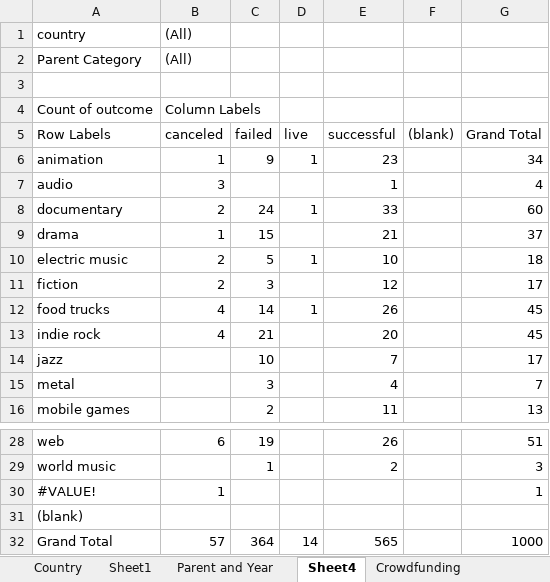
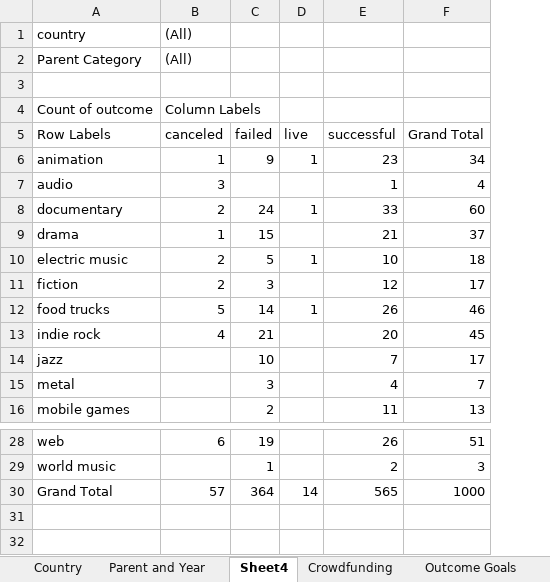
Before and after one commit to gydata5/module1_homework, an Excel workbook: Submission/CrowdfundingBook Young.xlsx, sheet Sheet4, drawn as a sheet; only a part is shown, gaps mark what is left out; values as stored, in another font and other column widths than the file's, no borders; charts and pictures not drawn; removed rows and columns are numbered as before the commit, all else as after; the diff names each change by its address in the sheet, - before the commit and + after, or states it on an @@ line.

```diff
--- a/Submission/CrowdfundingBook Young.xlsx (sheet Sheet4)
+++ b/Submission/CrowdfundingBook Young.xlsx (sheet Sheet4)
@@ sheet tab hidden: Sheet1 @@
-column F ((blank)), empty
-B12 (canceled): 4
+B12 (canceled): 5
-F12 (Grand Total): 45
+F12 (Grand Total): 46
-row 30: #VALUE! | 1 |  |  |  |  | 1
-row 31: (blank)
```
Also changed, not shown: sheet Backers Count Outcome, other sheet tabs, charts or pictures, 1 other file.
